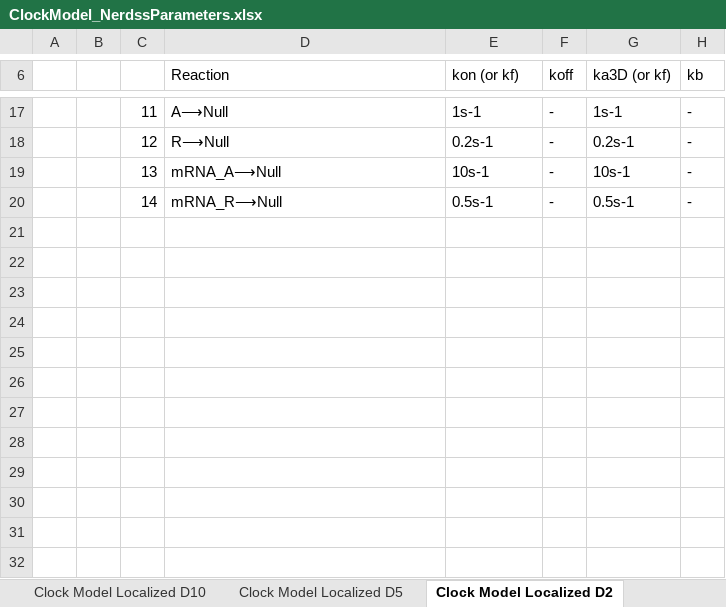
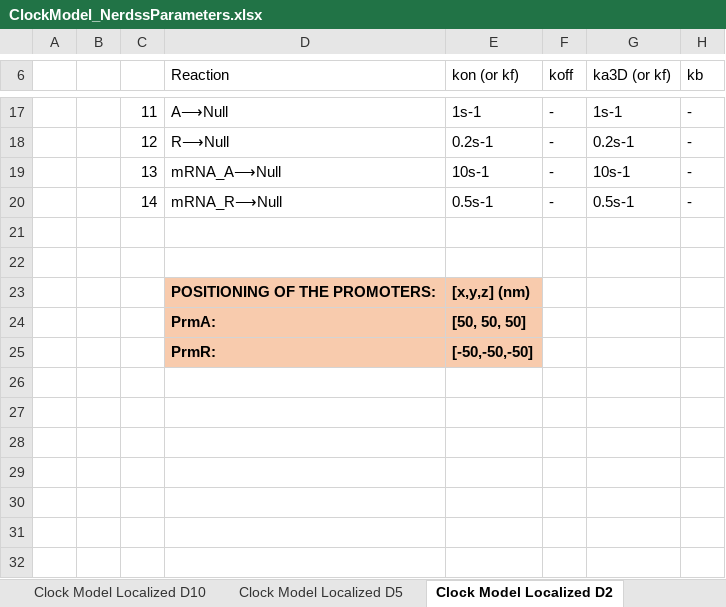
Before and after one commit to spatialnimbios/testcases, an Excel workbook: Applications/CoupledExpressionDynamics/NERDSS gene_expression/ClockModel_NerdssParameters.xlsx, sheet Clock Model Localized D2, drawn as a sheet; only a part is shown, gaps mark what is left out; values as stored, in another font and other column widths than the file's, no borders; the diff names each change by its address in the sheet, - before the commit and + after, or states it on an @@ line.

```diff
--- a/Applications/CoupledExpressionDynamics/NERDSS gene_expression/ClockModel_NerdssParameters.xlsx (sheet Clock Model Localized D2)
+++ b/Applications/CoupledExpressionDynamics/NERDSS gene_expression/ClockModel_NerdssParameters.xlsx (sheet Clock Model Localized D2)
-D23 (Reaction): (empty)
+D23 (Reaction): POSITIONING OF THE PROMOTERS:
-D23:E25 fill: none
+D23:E25 fill: #F8CBAD
-E23 (kon (or kf)): (empty)
+E23 (kon (or kf)): [x,y,z] (nm)
-D24 (Reaction): (empty)
+D24 (Reaction): PrmA:
-E24 (kon (or kf)): (empty)
+E24 (kon (or kf)): [50, 50, 50]
-D25 (Reaction): (empty)
+D25 (Reaction): PrmR:
-E25 (kon (or kf)): (empty)
+E25 (kon (or kf)): [-50,-50,-50]
```
Also changed, not shown: sheet Clock Model Localized D5, sheet Clock Model Localized D10, sheet Clock Model original, UnitTests/MembraneBinding/OutputData_acrossMethods_Rev3Dto2D.xlsx.
